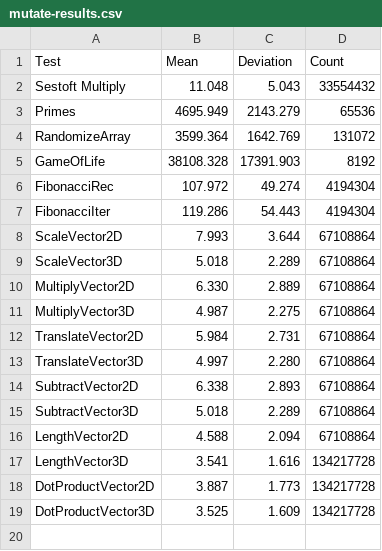
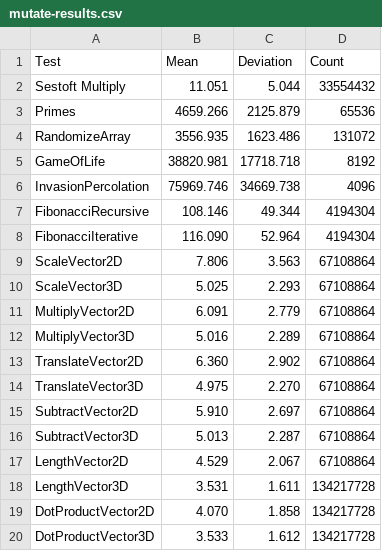
Before and after one commit to sppt-2k19/fsharp-micro-benchmarks, a CSV file: src/mutate-results.csv, drawn as a sheet.

Commit message:
New test added
invasion percolation

```diff
--- a/src/mutate-results.csv
+++ b/src/mutate-results.csv
@@ -1,19 +1,20 @@
 Test,Mean,Deviation,Count
-Sestoft Multiply,11.048,5.043,33554432
-Primes,4695.949,2143.279,65536
-RandomizeArray,3599.364,1642.769,131072
-GameOfLife,38108.328,17391.903,8192
-FibonacciRec,107.972,49.274,4194304
-FibonacciIter,119.286,54.443,4194304
-ScaleVector2D,7.993,3.644,67108864
-ScaleVector3D,5.018,2.289,67108864
-MultiplyVector2D,6.330,2.889,67108864
-MultiplyVector3D,4.987,2.275,67108864
-TranslateVector2D,5.984,2.731,67108864
-TranslateVector3D,4.997,2.280,67108864
-SubtractVector2D,6.338,2.893,67108864
-SubtractVector3D,5.018,2.289,67108864
-LengthVector2D,4.588,2.094,67108864
-LengthVector3D,3.541,1.616,134217728
-DotProductVector2D,3.887,1.773,134217728
-DotProductVector3D,3.525,1.609,134217728
+Sestoft Multiply,11.051,5.044,33554432
+Primes,4659.266,2125.879,65536
+RandomizeArray,3556.935,1623.486,131072
+GameOfLife,38820.981,17718.718,8192
+InvasionPercolation,75969.746,34669.738,4096
+FibonacciRecursive,108.146,49.344,4194304
+FibonacciIterative,116.090,52.964,4194304
+ScaleVector2D,7.806,3.563,67108864
+ScaleVector3D,5.025,2.293,67108864
+MultiplyVector2D,6.091,2.779,67108864
+MultiplyVector3D,5.016,2.289,67108864
+TranslateVector2D,6.360,2.902,67108864
+TranslateVector3D,4.975,2.270,67108864
+SubtractVector2D,5.910,2.697,67108864
+SubtractVector3D,5.013,2.287,67108864
+LengthVector2D,4.529,2.067,67108864
+LengthVector3D,3.531,1.611,134217728
+DotProductVector2D,4.070,1.858,134217728
+DotProductVector3D,3.533,1.612,134217728
```
Also changed, not shown: 4 other files.
